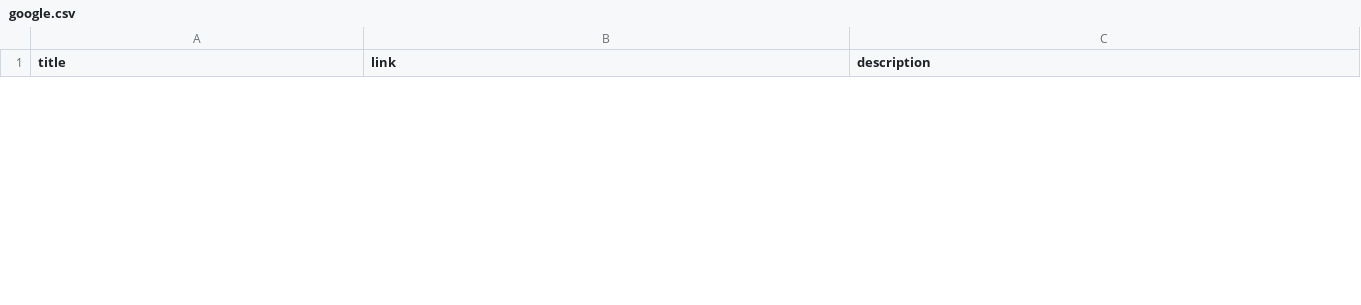
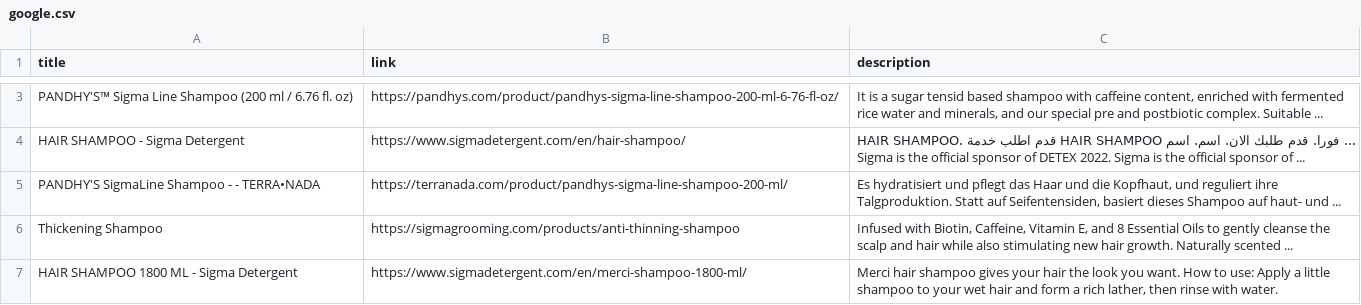
Before and after one commit to nico-linder/Nico_Denis_M122_LB1, a CSV file: google.csv, drawn as a sheet; only a part is shown, gaps mark what is left out; the diff covers the shown part only; the diff names each change by its address in the sheet, - before the commit and + after, or states it on an @@ line.

```diff
--- a/google.csv
+++ b/google.csv
+row 3: PANDHY'S™ Sigma Line Shampoo (200 ml / 6.76 fl. oz) | https://pandhys.com/product/pandhys-sigma-line-shampoo-200-ml-6-76-fl-oz/ | It is a sugar tensid based shampoo with caffeine content, enriched with fermented rice water and minerals, and our special pre and postbiotic complex. Suitable ...
+row 4: HAIR SHAMPOO - Sigma Detergent | https://www.sigmadetergent.com/en/hair-shampoo/ | HAIR SHAMPOO. قدم اطلب خدمة HAIR SHAMPOO فورا. قدم طلبك الان. اسم. اسم ... Sigma is the official sponsor of DETEX 2022. Sigma is the official sponsor of ...
+row 5: PANDHY'S SigmaLine Shampoo - - TERRA•NADA | https://terranada.com/product/pandhys-sigma-line-shampoo-200-ml/ | Es hydratisiert und pflegt das Haar und die Kopfhaut, und reguliert ihre Talgproduktion. Statt auf Seifentensiden, basiert dieses Shampoo auf haut- und ...
+row 6: Thickening Shampoo | https://sigmagrooming.com/products/anti-thinning-shampoo | Infused with Biotin, Caffeine, Vitamin E, and 8 Essential Oils to gently cleanse the scalp and hair while also stimulating new hair growth. Naturally scented ...
+row 7: HAIR SHAMPOO 1800 ML - Sigma Detergent | https://www.sigmadetergent.com/en/merci-shampoo-1800-ml/ | Merci hair shampoo gives your hair the look you want. How to use: Apply a little shampoo to your wet hair and form a rich lather, then rinse with water.
```
Also changed, not shown: 5 added rows and 8 removed rows elsewhere in this file, 1 other file.
